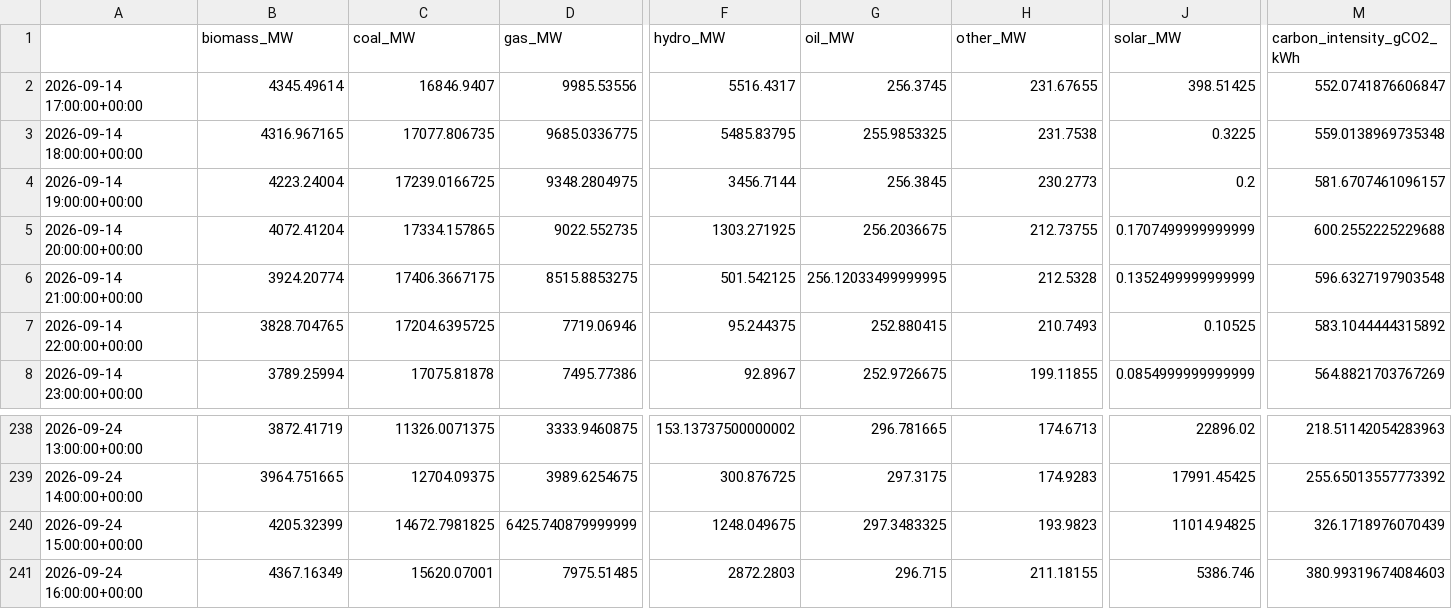
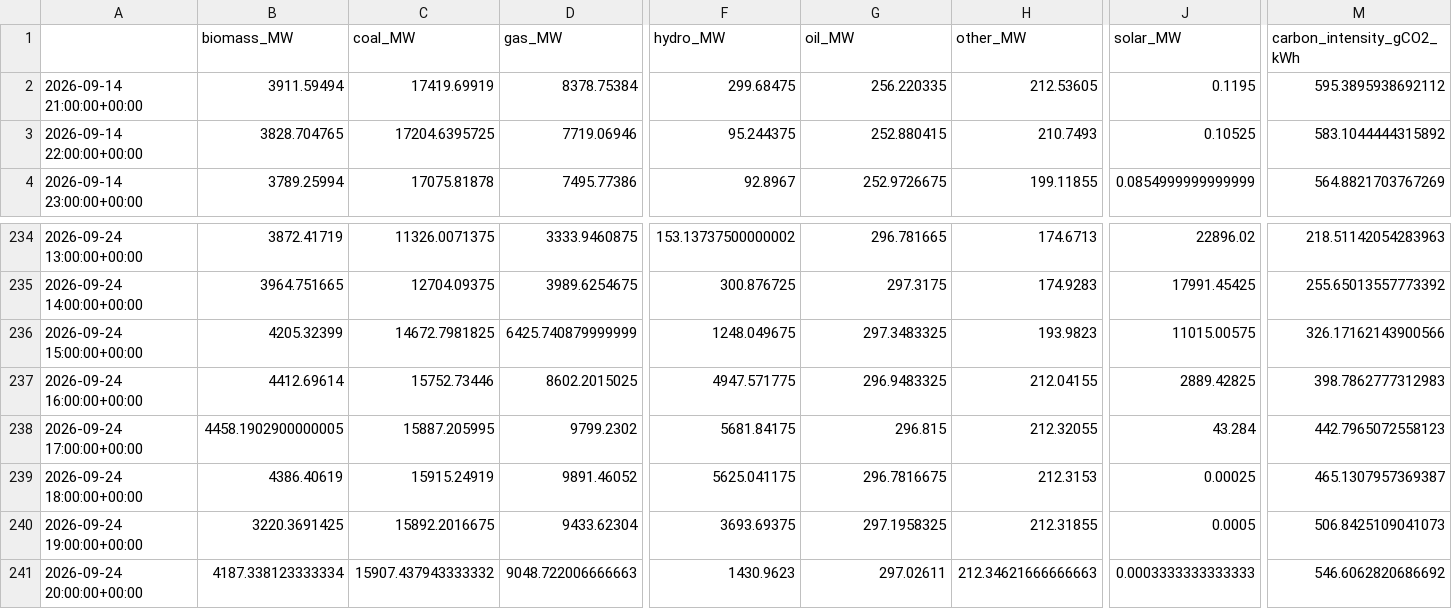
Before and after one commit to dayture/greenit_carbon_impact_forecasting, a CSV file: data/de_lu_carbon_intensity.csv, drawn as a sheet; only a part is shown, gaps mark what is left out; removed rows and columns are numbered as before the commit, all else as after; rows hold the shown columns only; the diff covers the shown part only; the diff names each change by its address in the sheet, - before the commit and + after, or states it on an @@ line.

```diff
--- a/data/de_lu_carbon_intensity.csv
+++ b/data/de_lu_carbon_intensity.csv
-row 2: 2026-09-14 17:00:00+00:00 | 4345.49614 | 16846.9407 | 9985.53556 | 5516.4317 | 256.3745 | 231.67655 | 398.51425 | 552.0741876606847
-row 3: 2026-09-14 18:00:00+00:00 | 4316.967165 | 17077.806735 | 9685.0336775 | 5485.83795 | 255.9853325 | 231.7538 | 0.3225 | 559.0138969735348
-row 4: 2026-09-14 19:00:00+00:00 | 4223.24004 | 17239.0166725 | 9348.2804975 | 3456.7144 | 256.3845 | 230.2773 | 0.2 | 581.6707461096157
-row 5: 2026-09-14 20:00:00+00:00 | 4072.41204 | 17334.157865 | 9022.552735 | 1303.271925 | 256.2036675 | 212.73755 | 0.1707499999999999 | 600.2552225229688
-B2 (biomass_MW): 3924.20774
+B2 (biomass_MW): 3911.59494
-C2 (coal_MW): 17406.3667175
+C2 (coal_MW): 17419.69919
-D2 (gas_MW): 8515.8853275
+D2 (gas_MW): 8378.75384
-F2 (hydro_MW): 501.542125
+F2 (hydro_MW): 299.68475
-G2 (oil_MW): 256.12033499999995
+G2 (oil_MW): 256.220335
-H2 (other_MW): 212.5328
+H2 (other_MW): 212.53605
-J2 (solar_MW): 0.1352499999999999
+J2 (solar_MW): 0.1195
-M2 (carbon_intensity_gCO2_kWh): 596.6327197903548
+M2 (carbon_intensity_gCO2_kWh): 595.3895938692112
-J236 (solar_MW): 11014.94825
+J236 (solar_MW): 11015.00575
-M236 (carbon_intensity_gCO2_kWh): 326.1718976070439
+M236 (carbon_intensity_gCO2_kWh): 326.17162143900566
-B237 (biomass_MW): 4367.16349
+B237 (biomass_MW): 4412.69614
-C237 (coal_MW): 15620.07001
+C237 (coal_MW): 15752.73446
-D237 (gas_MW): 7975.51485
+D237 (gas_MW): 8602.2015025
-F237 (hydro_MW): 2872.2803
+F237 (hydro_MW): 4947.571775
-G237 (oil_MW): 296.715
+G237 (oil_MW): 296.9483325
-H237 (other_MW): 211.18155
+H237 (other_MW): 212.04155
-J237 (solar_MW): 5386.746
+J237 (solar_MW): 2889.42825
-M237 (carbon_intensity_gCO2_kWh): 380.99319674084603
+M237 (carbon_intensity_gCO2_kWh): 398.7862777312983
+row 238: 2026-09-24 17:00:00+00:00 | 4458.1902900000005 | 15887.205995 | 9799.2302 | 5681.84175 | 296.815 | 212.32055 | 43.284 | 442.7965072558123
+row 239: 2026-09-24 18:00:00+00:00 | 4386.40619 | 15915.24919 | 9891.46052 | 5625.041175 | 296.7816675 | 212.3153 | 0.00025 | 465.1307957369387
+row 240: 2026-09-24 19:00:00+00:00 | 3220.3691425 | 15892.2016675 | 9433.62304 | 3693.69375 | 297.1958325 | 212.31855 | 0.0005 | 506.8425109041073
+row 241: 2026-09-24 20:00:00+00:00 | 4187.338123333334 | 15907.437943333332 | 9048.722006666663 | 1430.9623 | 297.02611 | 212.34621666666663 | 0.0003333333333333 | 546.6062820686692
```
Also changed, not shown: 4 edited cells elsewhere in this file, data/de_lu_features.csv, data/de_lu_hourly_generation.csv, 2 other files.
